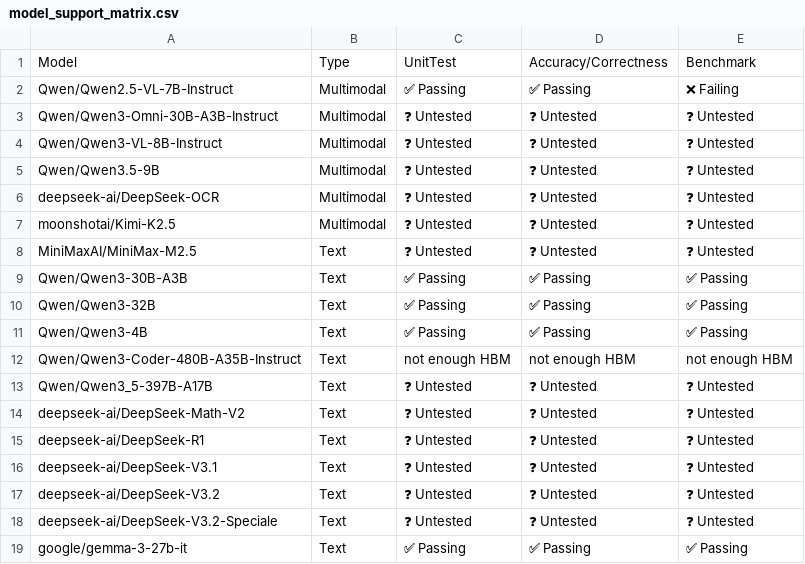
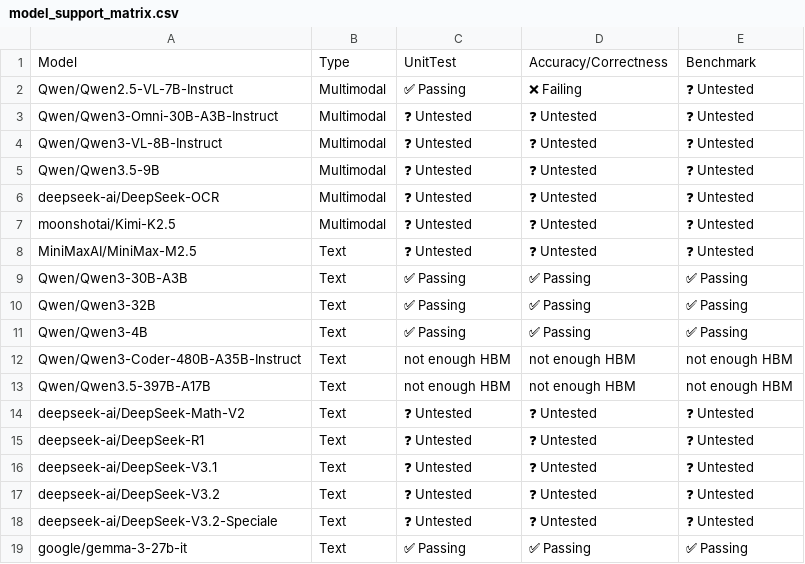
Before and after one commit to h1t35h/tpu-inference, a CSV file: support_matrices/nightly/v6e/vllm/model_support_matrix.csv, drawn as a sheet; only a part is shown.

Commit message:
[skip ci] Update nightly support matrices for vllm (v6e/v7x)
Signed-off-by: Buildkite Bot <buildkite-bot@users.noreply.github.com>

```diff
--- a/support_matrices/nightly/v6e/vllm/model_support_matrix.csv
+++ b/support_matrices/nightly/v6e/vllm/model_support_matrix.csv
@@ -1,3 +1,3 @@
 Model,Type,UnitTest,Accuracy/Correctness,Benchmark
-"Qwen/Qwen2.5-VL-7B-Instruct",Multimodal,✅ Passing,✅ Passing,❌ Failing
+"Qwen/Qwen2.5-VL-7B-Instruct",Multimodal,✅ Passing,❌ Failing,❓ Untested
 "Qwen/Qwen3-Omni-30B-A3B-Instruct",Multimodal,❓ Untested,❓ Untested,❓ Untested
@@ -12,3 +12,3 @@ Model,Type,UnitTest,Accuracy/Correctness,Benchmark
 "Qwen/Qwen3-Coder-480B-A35B-Instruct",Text,not enough HBM,not enough HBM,not enough HBM
-"Qwen/Qwen3_5-397B-A17B",Text,❓ Untested,❓ Untested,❓ Untested
+"Qwen/Qwen3.5-397B-A17B",Text,not enough HBM,not enough HBM,not enough HBM
 "deepseek-ai/DeepSeek-Math-V2",Text,❓ Untested,❓ Untested,❓ Untested
```
Also changed, not shown: support_matrices/nightly/v6e/vllm/feature_support_matrix.csv, support_matrices/nightly/v6e/vllm/parallelism_support_matrix.csv, 2 other files.
